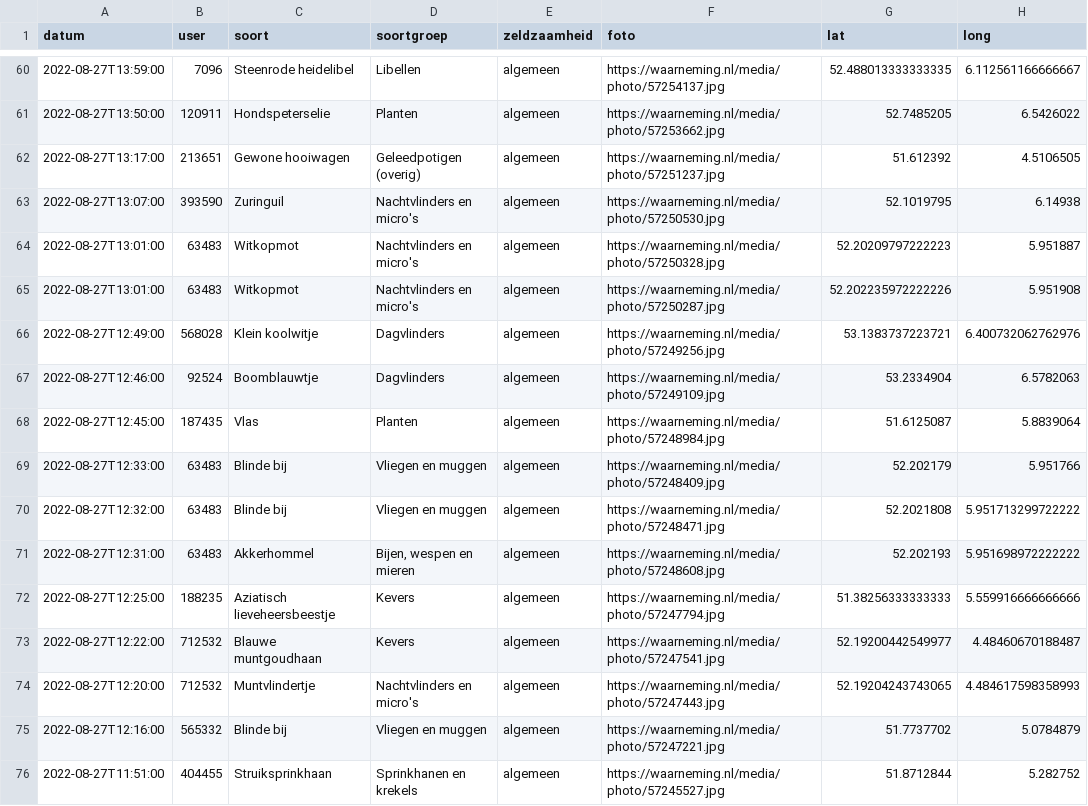
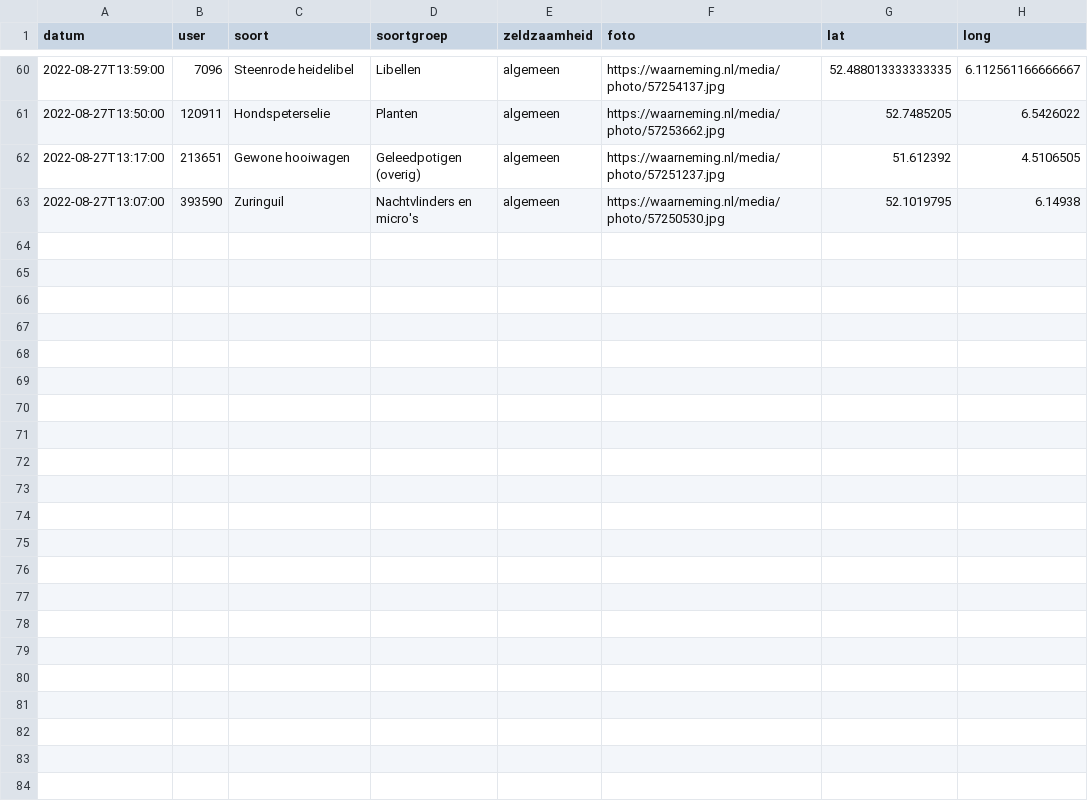
Before and after one commit to erikvangameren/dewildetuin, a CSV file: kaart.csv, drawn as a sheet; only a part is shown, gaps mark what is left out; the diff names each change by its address in the sheet, - before the commit and + after, or states it on an @@ line.

```diff
--- a/kaart.csv
+++ b/kaart.csv
-row 64: 2022-08-27T13:01:00 | 63483 | Witkopmot | Nachtvlinders en micro's | algemeen | https://waarneming.nl/media/photo/57250328.jpg | 52.20209797222223 | 5.951887
-row 65: 2022-08-27T13:01:00 | 63483 | Witkopmot | Nachtvlinders en micro's | algemeen | https://waarneming.nl/media/photo/57250287.jpg | 52.202235972222226 | 5.951908
-row 66: 2022-08-27T12:49:00 | 568028 | Klein koolwitje | Dagvlinders | algemeen | https://waarneming.nl/media/photo/57249256.jpg | 53.1383737223721 | 6.400732062762976
-row 67: 2022-08-27T12:46:00 | 92524 | Boomblauwtje | Dagvlinders | algemeen | https://waarneming.nl/media/photo/57249109.jpg | 53.2334904 | 6.5782063
-row 68: 2022-08-27T12:45:00 | 187435 | Vlas | Planten | algemeen | https://waarneming.nl/media/photo/57248984.jpg | 51.6125087 | 5.8839064
-row 69: 2022-08-27T12:33:00 | 63483 | Blinde bij | Vliegen en muggen | algemeen | https://waarneming.nl/media/photo/57248409.jpg | 52.202179 | 5.951766
-row 70: 2022-08-27T12:32:00 | 63483 | Blinde bij | Vliegen en muggen | algemeen | https://waarneming.nl/media/photo/57248471.jpg | 52.2021808 | 5.951713299722222
-row 71: 2022-08-27T12:31:00 | 63483 | Akkerhommel | Bijen, wespen en mieren | algemeen | https://waarneming.nl/media/photo/57248608.jpg | 52.202193 | 5.951698972222222
-row 72: 2022-08-27T12:25:00 | 188235 | Aziatisch lieveheersbeestje | Kevers | algemeen | https://waarneming.nl/media/photo/57247794.jpg | 51.38256333333333 | 5.559916666666666
-row 73: 2022-08-27T12:22:00 | 712532 | Blauwe muntgoudhaan | Kevers | algemeen | https://waarneming.nl/media/photo/57247541.jpg | 52.19200442549977 | 4.48460670188487
-row 74: 2022-08-27T12:20:00 | 712532 | Muntvlindertje | Nachtvlinders en micro's | algemeen | https://waarneming.nl/media/photo/57247443.jpg | 52.19204243743065 | 4.484617598358993
-row 75: 2022-08-27T12:16:00 | 565332 | Blinde bij | Vliegen en muggen | algemeen | https://waarneming.nl/media/photo/57247221.jpg | 51.7737702 | 5.0784879
-row 76: 2022-08-27T11:51:00 | 404455 | Struiksprinkhaan | Sprinkhanen en krekels | algemeen | https://waarneming.nl/media/photo/57245527.jpg | 51.8712844 | 5.282752
```
